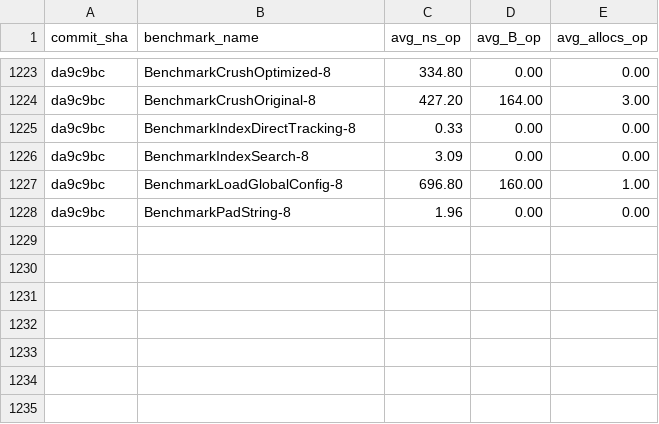
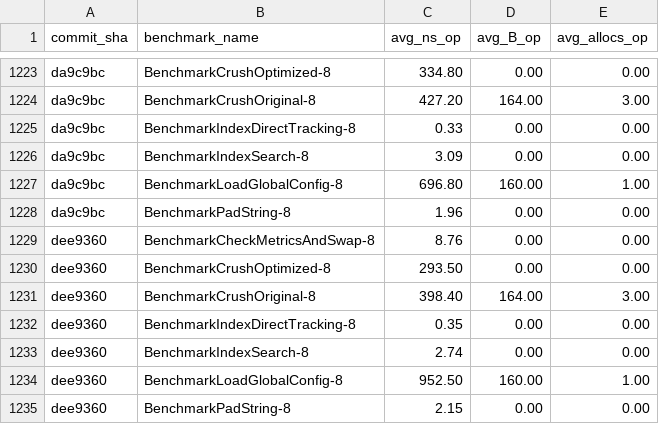
Before and after one commit to alsotoes/momo, a CSV file: .github/data/benchmark_history.csv, drawn as a sheet; only a part is shown, gaps mark what is left out; the diff names each change by its address in the sheet, - before the commit and + after, or states it on an @@ line.

Commit message:
fix: add bounds validation for metadata field lengths (Rule 32)
Validate nameLen, hashLen, and pathLen against maximums in
DecodeFileMetadataList to prevent resource exhaustion from
malicious peers sending oversized length fields.

```diff
--- a/.github/data/benchmark_history.csv
+++ b/.github/data/benchmark_history.csv
+row 1229: dee9360 | BenchmarkCheckMetricsAndSwap-8 | 8.76 | 0.00 | 0.00
+row 1230: dee9360 | BenchmarkCrushOptimized-8 | 293.50 | 0.00 | 0.00
+row 1231: dee9360 | BenchmarkCrushOriginal-8 | 398.40 | 164.00 | 3.00
+row 1232: dee9360 | BenchmarkIndexDirectTracking-8 | 0.35 | 0.00 | 0.00
+row 1233: dee9360 | BenchmarkIndexSearch-8 | 2.74 | 0.00 | 0.00
+row 1234: dee9360 | BenchmarkLoadGlobalConfig-8 | 952.50 | 160.00 | 1.00
+row 1235: dee9360 | BenchmarkPadString-8 | 2.15 | 0.00 | 0.00
```
Also changed, not shown: 3 other files.
